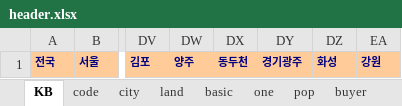
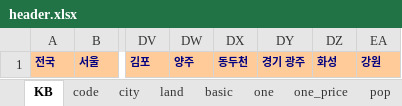
Before and after one commit to sizipusx/fundamental, an Excel workbook: files/header.xlsx, sheet KB, drawn as a sheet; only a part is shown, gaps mark what is left out; values as stored, in another font and other column widths than the file's, no borders; the diff names each change by its address in the sheet, - before the commit and + after, or states it on an @@ line.

```diff
--- a/files/header.xlsx (sheet KB)
+++ b/files/header.xlsx (sheet KB)
+sheet tab: one_price
-DY1: 경기광주
+DY1: 경기 광주
```
Also changed, not shown: sheet city.
